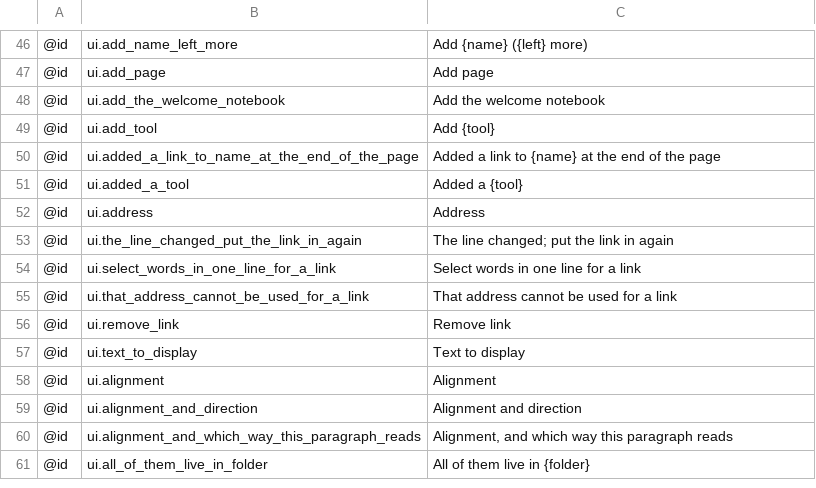
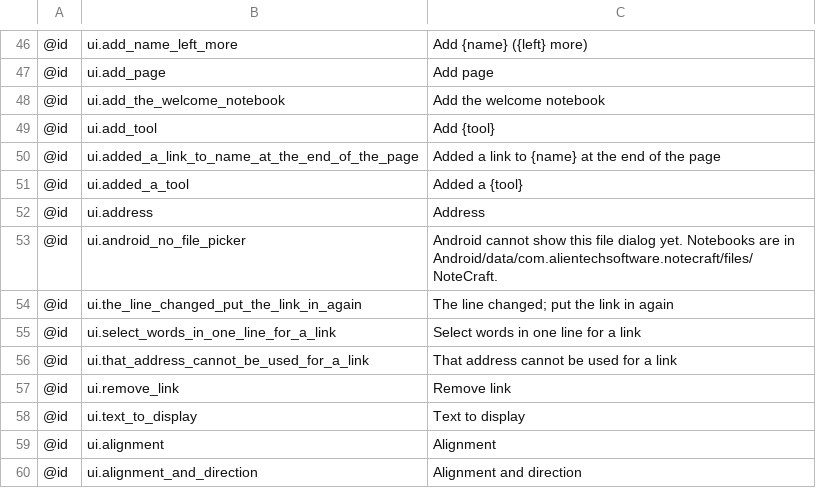
Before and after one commit to AlienTechSoftware/notecraft, a TSV file: i18n/en.tsv, drawn as a sheet; only a part is shown, gaps mark what is left out; the shorter side is filled out with more unchanged rows; the diff names each change by its address in the sheet, - before the commit and + after, or states it on an @@ line.

```diff
--- a/i18n/en.tsv
+++ b/i18n/en.tsv
+row 53: @id | ui.android_no_file_picker | Android cannot show this file dialog yet. Notebooks are in Android/data/com.alientechsoftware.notecraft/files/NoteCraft.
```
Also changed, not shown: i18n/ar-XB.tsv, i18n/en-XA.tsv, 38 other files.
